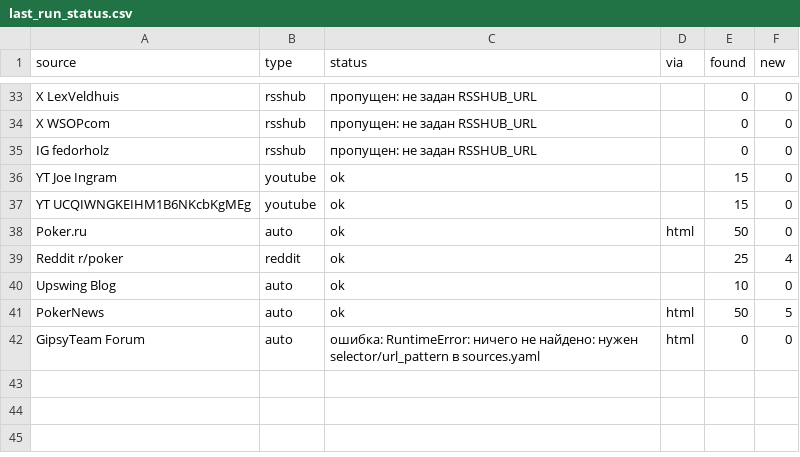
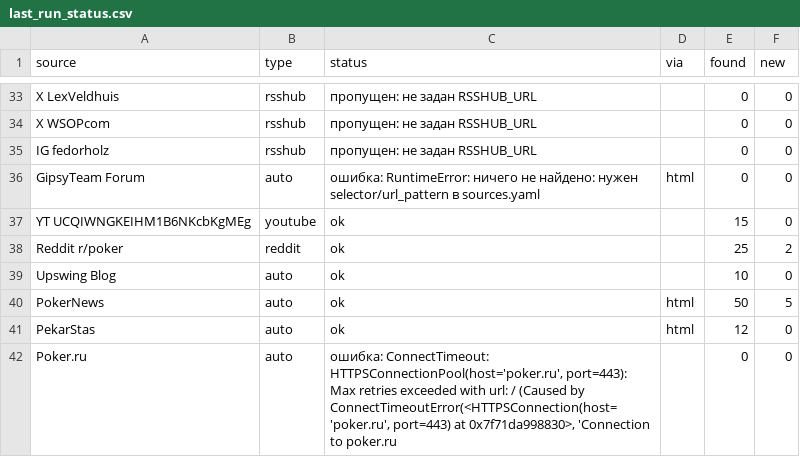
Before and after one commit to marta702/pokeroff-news, a CSV file: out/last_run_status.csv, drawn as a sheet; only a part is shown, gaps mark what is left out; the diff covers the shown part only.

```diff
--- a/out/last_run_status.csv
+++ b/out/last_run_status.csv
@@ -35,8 +35,8 @@ X WSOPcom,rsshub,пропущен: не задан RSSHUB_URL,,0,0
 IG fedorholz,rsshub,пропущен: не задан RSSHUB_URL,,0,0
-YT Joe Ingram,youtube,ok,,15,0
+GipsyTeam Forum,auto,ошибка: RuntimeError: ничего не найдено: нужен selector/url_pattern в sources.yaml,html,0,0
 YT UCQIWNGKEIHM1B6NKcbKgMEg,youtube,ok,,15,0
-Poker.ru,auto,ok,html,50,0
-Reddit r/poker,reddit,ok,,25,4
+Reddit r/poker,reddit,ok,,25,2
 Upswing Blog,auto,ok,,10,0
 PokerNews,auto,ok,html,50,5
-GipsyTeam Forum,auto,ошибка: RuntimeError: ничего не найдено: нужен selector/url_pattern в sources.yaml,html,0,0
+PekarStas,auto,ok,html,12,0
+Poker.ru,auto,"ошибка: ConnectTimeout: HTTPSConnectionPool(host='poker.ru', port=443): Max retries exceeded with url: / (Caused by ConnectTimeoutError(<HTTPSConnection(host='poker.ru', port=443) at 0x7f71da998830>, 'Connection to poker.ru ",,0,0
```
Also changed, not shown: 2 added rows, 3 removed rows, 3 moved rows and 5 edited cells elsewhere in this file, 2 other files.
